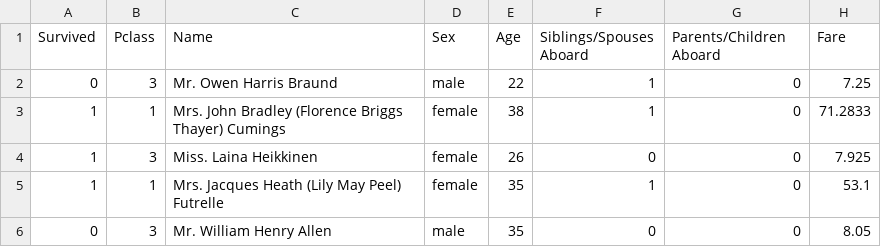
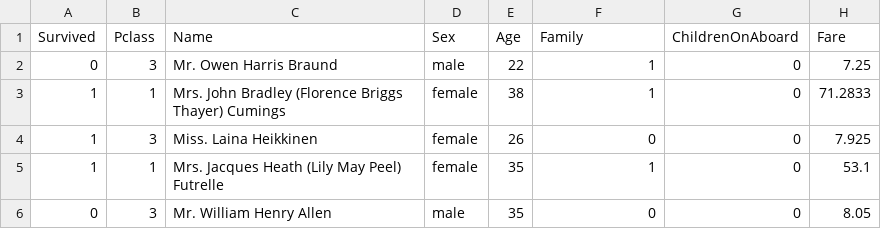
Before and after one commit to ismailsakdo/pythondataset, a CSV file: titanic.csv, drawn as a sheet; only a part is shown.

Commit message:
Update titanic.csv

```diff
--- a/titanic.csv
+++ b/titanic.csv
@@ -1,2 +1,2 @@
-Survived,Pclass,Name,Sex,Age,Siblings/Spouses Aboard,Parents/Children Aboard,Fare
+Survived,Pclass,Name,Sex,Age,Family,ChildrenOnAboard,Fare
 0,3,Mr. Owen Harris Braund,male,22,1,0,7.25
```
